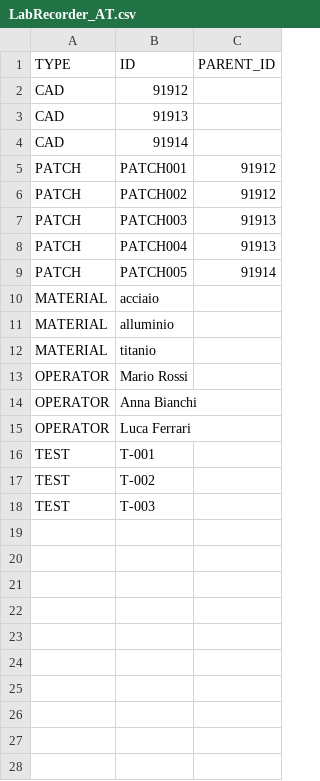
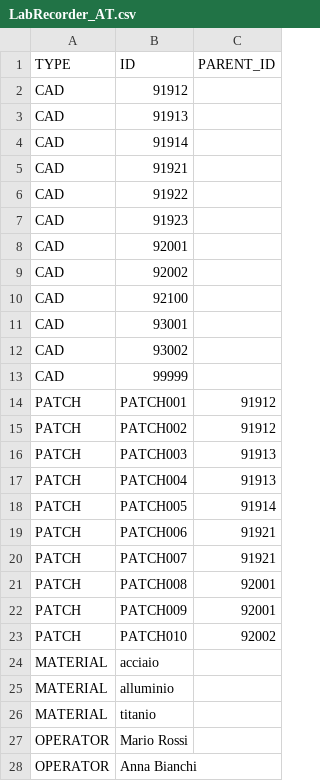
Before and after one commit to DavideAdaptronics/App-LabRecorder, a CSV file: LabRecorder_AT.csv, drawn as a sheet; only a part is shown; the shorter side is filled out with more unchanged rows.

```diff
--- a/LabRecorder_AT.csv
+++ b/LabRecorder_AT.csv
@@ -4,2 +4,11 @@ CAD,91913,
 CAD,91914,
+CAD,91921,
+CAD,91922,
+CAD,91923,
+CAD,92001,
+CAD,92002,
+CAD,92100,
+CAD,93001,
+CAD,93002,
+CAD,99999,
 PATCH,PATCH001,91912
@@ -9,2 +18,7 @@ PATCH,PATCH004,91913
 PATCH,PATCH005,91914
+PATCH,PATCH006,91921
+PATCH,PATCH007,91921
+PATCH,PATCH008,92001
+PATCH,PATCH009,92001
+PATCH,PATCH010,92002
 MATERIAL,acciaio,
```
Also changed, not shown: 3 other files.
